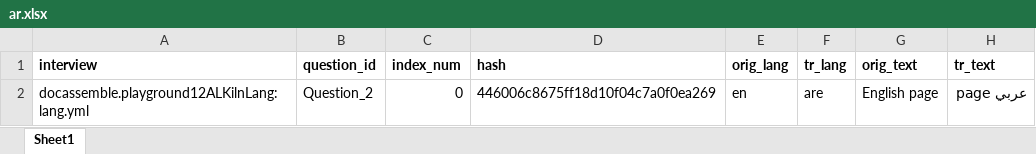
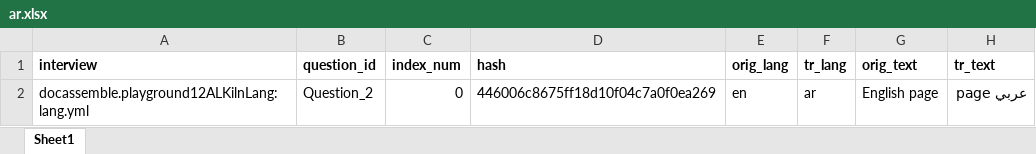
Before and after one commit to SuffolkLITLab/ALKiln, an Excel workbook: docassemble/ALKilnTests/data/sources/ar.xlsx, sheet Sheet1, drawn as a sheet; values as stored, in another font and other column widths than the file's, no borders; the diff names each change by its address in the sheet, - before the commit and + after, or states it on an @@ line.

Commit message:
Fix autocorrect in ar translation xls

```diff
--- a/docassemble/ALKilnTests/data/sources/ar.xlsx (sheet Sheet1)
+++ b/docassemble/ALKilnTests/data/sources/ar.xlsx (sheet Sheet1)
-F2 (tr_lang): are
+F2 (tr_lang): ar
```
